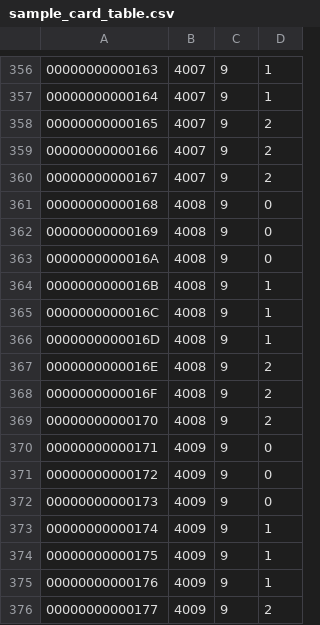
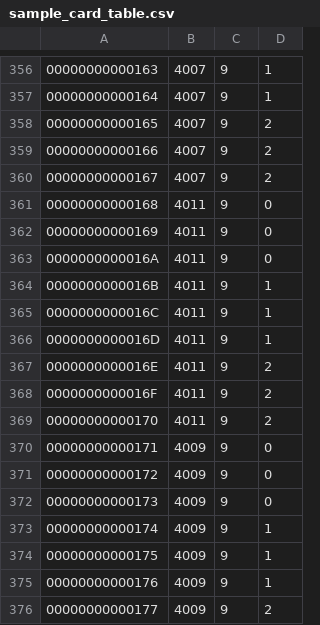
Before and after one commit to supern64/pokajan, a CSV file: sample_card_table.csv, drawn as a sheet; only a part is shown, gaps mark what is left out.

```diff
--- a/sample_card_table.csv
+++ b/sample_card_table.csv
@@ -360,11 +360,11 @@
 00000000000167,4007,9,2
-00000000000168,4008,9,0
-00000000000169,4008,9,0
-0000000000016A,4008,9,0
-0000000000016B,4008,9,1
-0000000000016C,4008,9,1
-0000000000016D,4008,9,1
-0000000000016E,4008,9,2
-0000000000016F,4008,9,2
-00000000000170,4008,9,2
+00000000000168,4011,9,0
+00000000000169,4011,9,0
+0000000000016A,4011,9,0
+0000000000016B,4011,9,1
+0000000000016C,4011,9,1
+0000000000016D,4011,9,1
+0000000000016E,4011,9,2
+0000000000016F,4011,9,2
+00000000000170,4011,9,2
 00000000000171,4009,9,0
```
Also changed, not shown: 1 other file.
